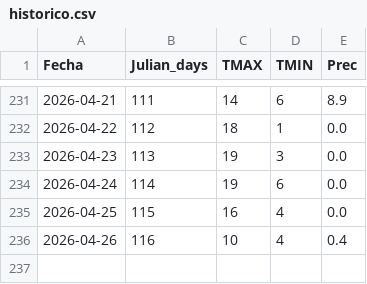
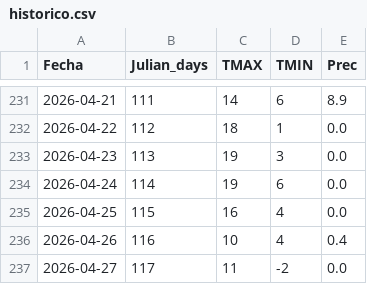
Before and after one commit to PREDWEEM/HIRSHIN2, a CSV file: data/historico.csv, drawn as a sheet; only a part is shown, gaps mark what is left out.

```diff
--- a/data/historico.csv
+++ b/data/historico.csv
@@ -236 +236,2 @@ Fecha,Julian_days,TMAX,TMIN,Prec
 2026-04-26,116,10,4,0.4
+2026-04-27,117,11,-2,0.0
```
